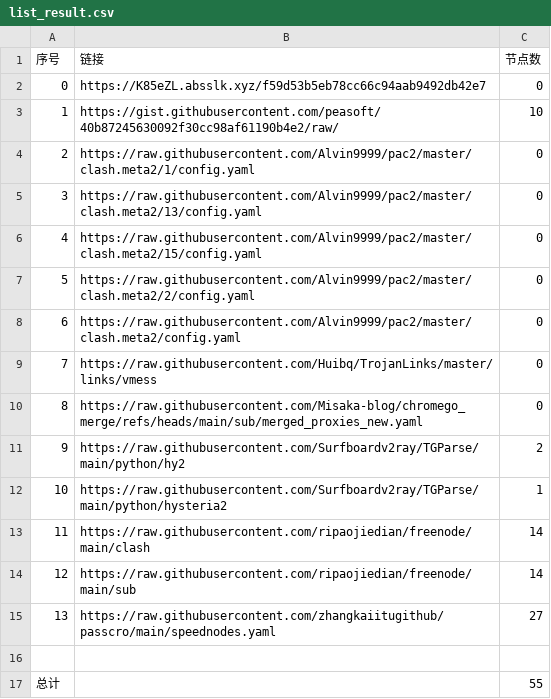
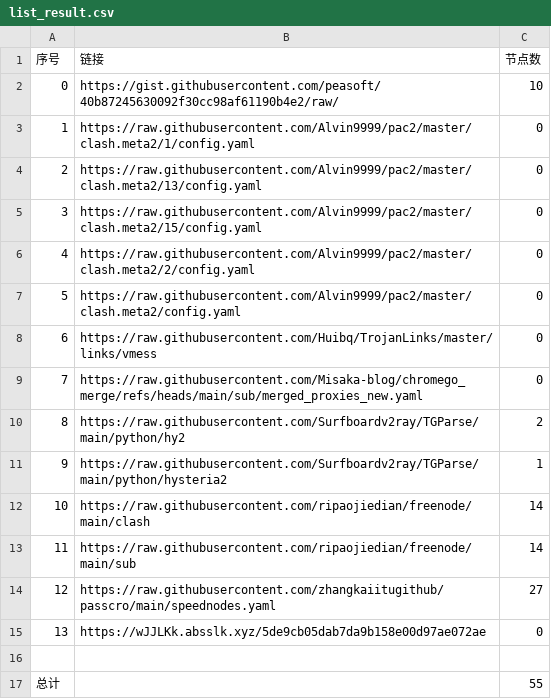
Before and after one commit to yxxyun/NoMoreWalls, a CSV file: list_result.csv, drawn as a sheet; removed rows and columns are numbered as before the commit, all else as after; the diff names each change by its address in the sheet, - before the commit and + after, or states it on an @@ line.

```diff
--- a/list_result.csv
+++ b/list_result.csv
-row 2: 0 | https://K85eZL.absslk.xyz/f59d53b5eb78cc66c94aab9492db42e7 | 0
@@ column A (序号) renumbered between rows 2 and 14 @@
+row 15: 13 | https://wJJLKk.absslk.xyz/5de9cb05dab7da9b158e00d97ae072ae | 0
```
Also changed, not shown: 3 other files.
